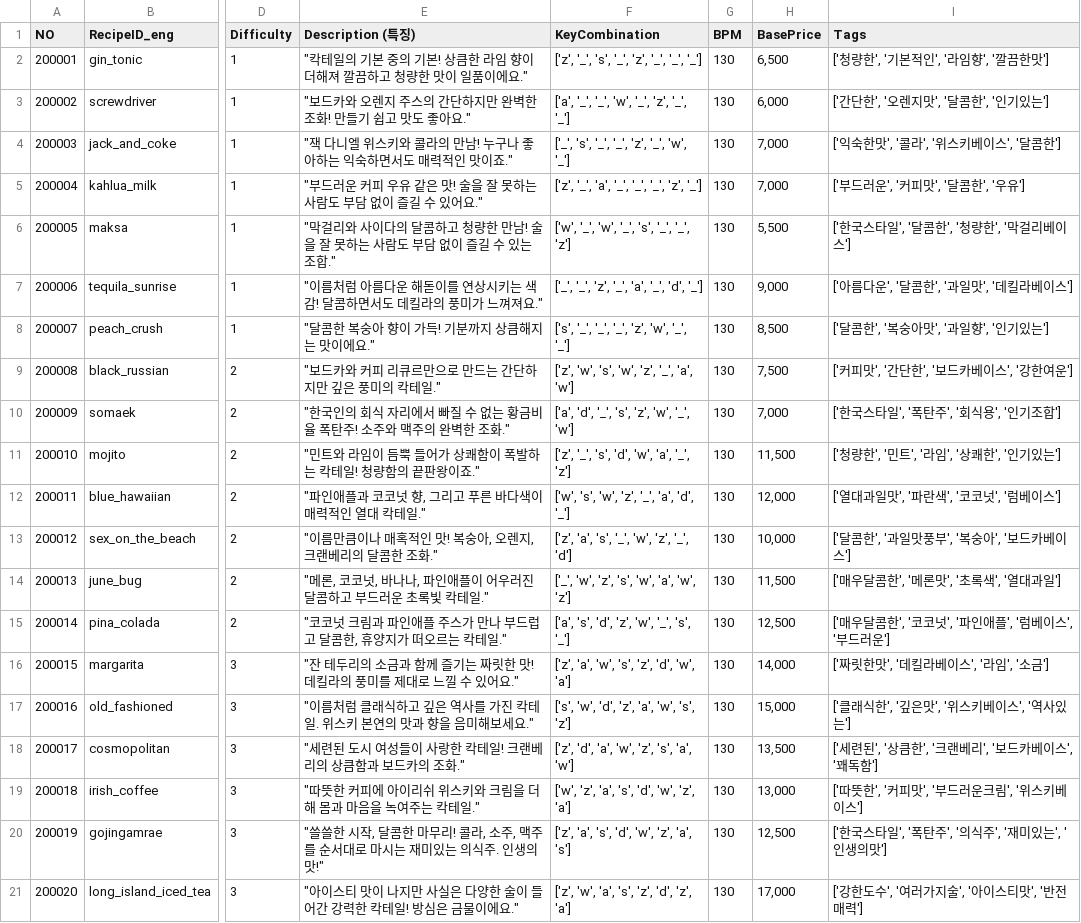
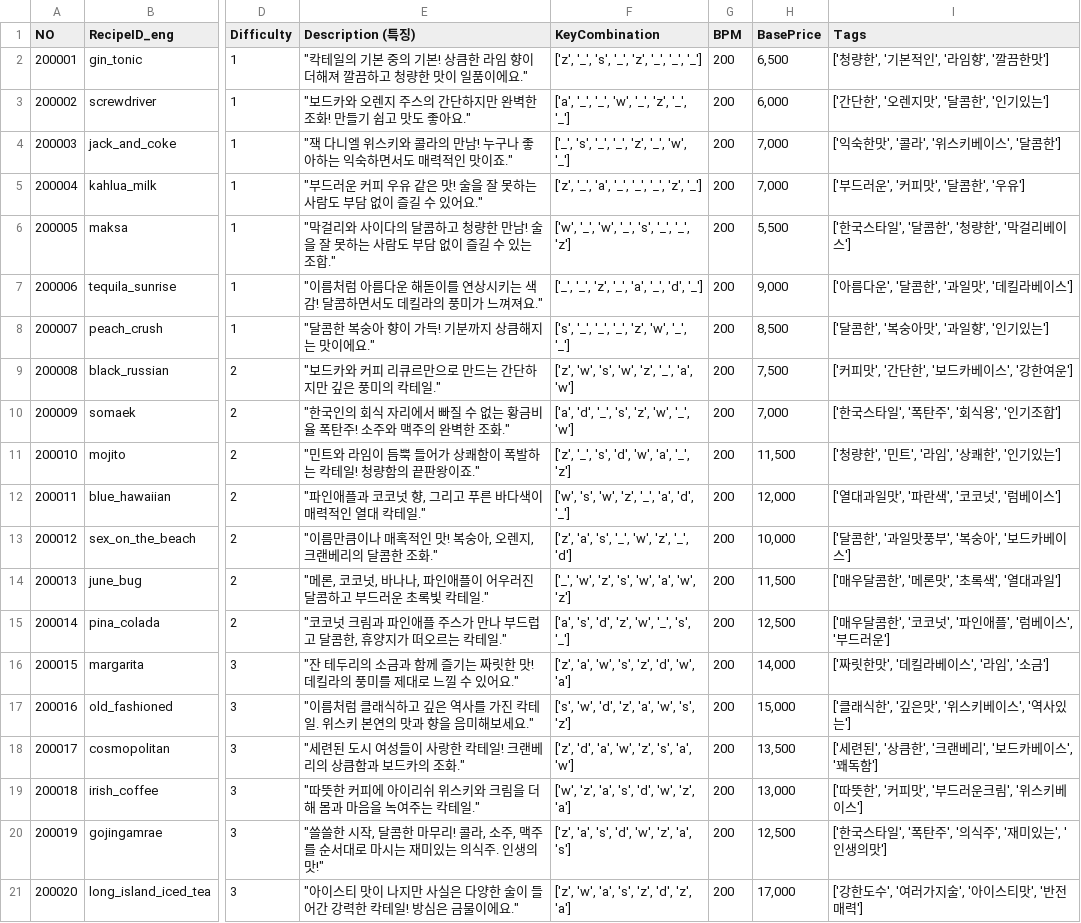
Before and after one commit to akfldk1028/0514_WorkShop, a CSV file: Assets/@Resources/Data/ExcelData/RecipeData.csv, drawn as a sheet; only a part is shown, gaps mark what is left out; the diff names each change by its address in the sheet, - before the commit and + after, or states it on an @@ line.

```diff
--- a/Assets/@Resources/Data/ExcelData/RecipeData.csv
+++ b/Assets/@Resources/Data/ExcelData/RecipeData.csv
-G2:G21 (BPM): 130
+G2:G21 (BPM): 200
```
Also changed, not shown: 7 other files.
